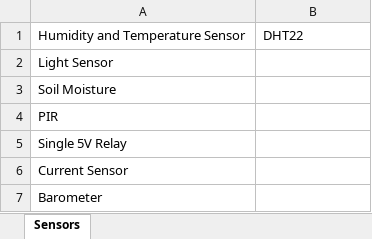
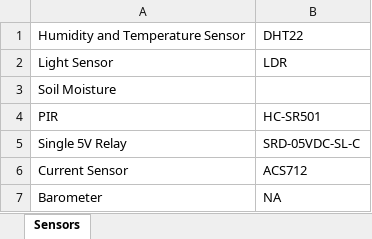
Before and after one commit to AdrianGin/TickHA, an Excel workbook: Resources/Material List/BOM.xlsx, sheet Sensors, drawn as a sheet; values as stored, in another font and other column widths than the file's, no borders; the diff names each change by its address in the sheet, - before the commit and + after, or states it on an @@ line.

Commit message:
Added Bill of Materials

```diff
--- a/Resources/Material List/BOM.xlsx (sheet Sensors)
+++ b/Resources/Material List/BOM.xlsx (sheet Sensors)
-B2: (empty)
+B2: LDR
-B4: (empty)
+B4: HC-SR501
-B5: (empty)
+B5: SRD-05VDC-SL-C
-B6: (empty)
+B6: ACS712
-B7: (empty)
+B7: NA
```
